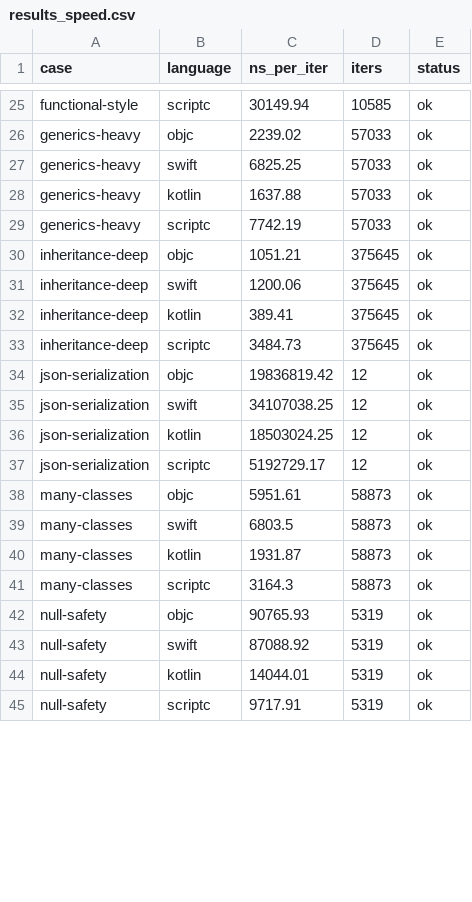
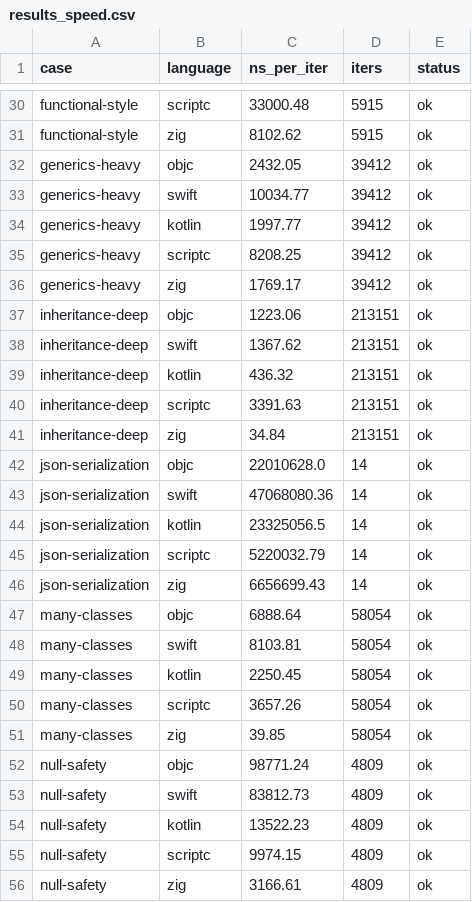
Before and after one commit to xinzhengzhang/ios-cross-language-size-benchmark, a CSV file: results_speed.csv, drawn as a sheet; only a part is shown, gaps mark what is left out; addresses are those after the commit; the diff covers the shown part only; the diff names each change by its address in the sheet, - before the commit and + after, or states it on an @@ line.

```diff
--- a/results_speed.csv
+++ b/results_speed.csv
-C30 (ns_per_iter): 30149.94
+C30 (ns_per_iter): 33000.48
-D30 (iters): 10585
+D30 (iters): 5915
+row 31: functional-style | zig | 8102.62 | 5915 | ok
-C32 (ns_per_iter): 2239.02
+C32 (ns_per_iter): 2432.05
-D32:D35 (iters): 57033
+D32:D35 (iters): 39412
-C33 (ns_per_iter): 6825.25
+C33 (ns_per_iter): 10034.77
-C34 (ns_per_iter): 1637.88
+C34 (ns_per_iter): 1997.77
-C35 (ns_per_iter): 7742.19
+C35 (ns_per_iter): 8208.25
+row 36: generics-heavy | zig | 1769.17 | 39412 | ok
-C37 (ns_per_iter): 1051.21
+C37 (ns_per_iter): 1223.06
-D37:D40 (iters): 375645
+D37:D40 (iters): 213151
-C38 (ns_per_iter): 1200.06
+C38 (ns_per_iter): 1367.62
-C39 (ns_per_iter): 389.41
+C39 (ns_per_iter): 436.32
-C40 (ns_per_iter): 3484.73
+C40 (ns_per_iter): 3391.63
+row 41: inheritance-deep | zig | 34.84 | 213151 | ok
-C42 (ns_per_iter): 19836819.42
+C42 (ns_per_iter): 22010628.0
-D42:D45 (iters): 12
+D42:D45 (iters): 14
-C43 (ns_per_iter): 34107038.25
+C43 (ns_per_iter): 47068080.36
-C44 (ns_per_iter): 18503024.25
+C44 (ns_per_iter): 23325056.5
-C45 (ns_per_iter): 5192729.17
+C45 (ns_per_iter): 5220032.79
+row 46: json-serialization | zig | 6656699.43 | 14 | ok
-C47 (ns_per_iter): 5951.61
+C47 (ns_per_iter): 6888.64
-D47:D50 (iters): 58873
+D47:D50 (iters): 58054
-C48 (ns_per_iter): 6803.5
+C48 (ns_per_iter): 8103.81
-C49 (ns_per_iter): 1931.87
+C49 (ns_per_iter): 2250.45
-C50 (ns_per_iter): 3164.3
+C50 (ns_per_iter): 3657.26
+row 51: many-classes | zig | 39.85 | 58054 | ok
-C52 (ns_per_iter): 90765.93
+C52 (ns_per_iter): 98771.24
-D52:D55 (iters): 5319
+D52:D55 (iters): 4809
-C53 (ns_per_iter): 87088.92
+C53 (ns_per_iter): 83812.73
-C54 (ns_per_iter): 14044.01
+C54 (ns_per_iter): 13522.23
-C55 (ns_per_iter): 9717.91
+C55 (ns_per_iter): 9974.15
+row 56: null-safety | zig | 3166.61 | 4809 | ok
```
Also changed, not shown: 9 added rows and 57 edited cells elsewhere in this file, 2 other files.
